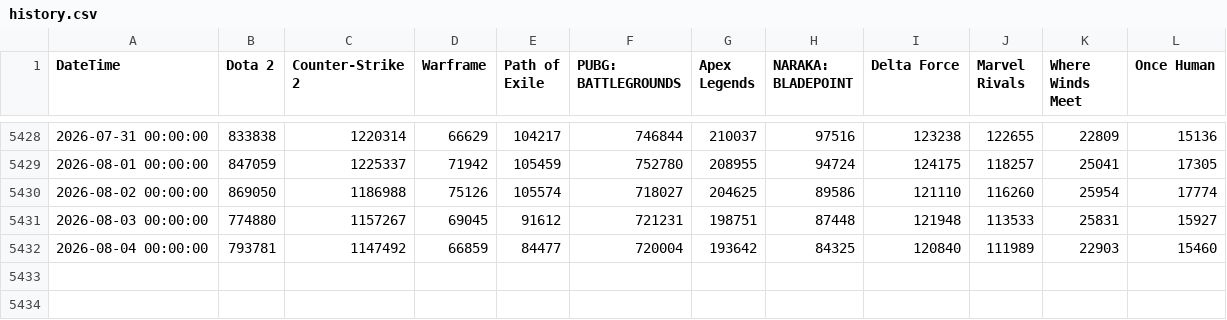
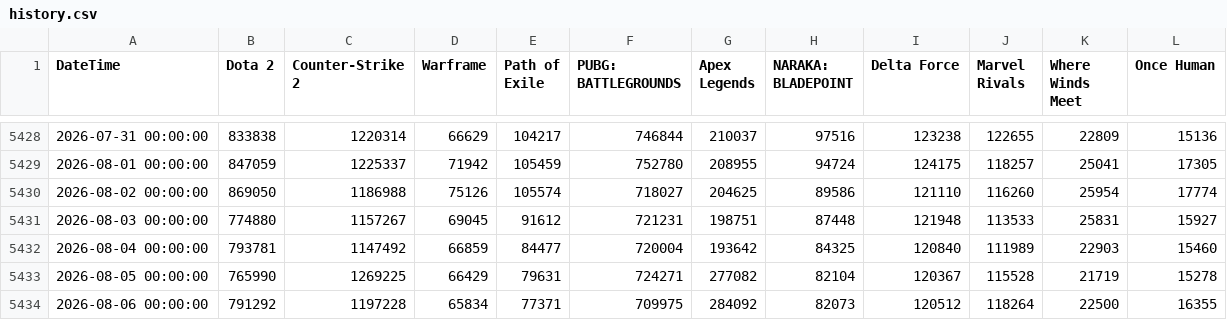
Before and after one commit to royyiyangliu/steamtracker, a CSV file: data/history.csv, drawn as a sheet; only a part is shown, gaps mark what is left out.

```diff
--- a/data/history.csv
+++ b/data/history.csv
@@ -5432 +5432,3 @@
 "2026-08-04 00:00:00","793781","1147492","66859","84477","720004","193642","84325","120840","111989","22903","15460"
+"2026-08-05 00:00:00","765990","1269225","66429","79631","724271","277082","82104","120367","115528","21719","15278"
+"2026-08-06 00:00:00","791292","1197228","65834","77371","709975","284092","82073","120512","118264","22500","16355"
```
Also changed, not shown: 1 other file.
